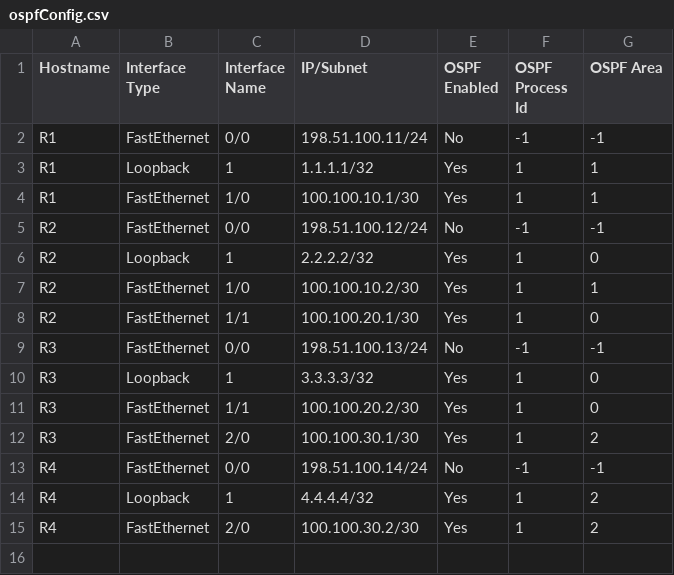
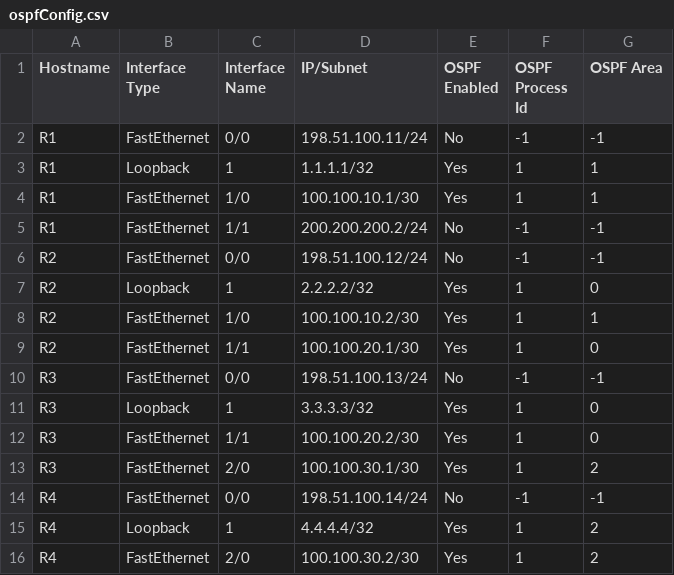
Before and after one commit to KiranMandhare/isp-backbone, a CSV file: ospfConfig.csv, drawn as a sheet.

Commit message:
BGP config

```diff
--- a/ospfConfig.csv
+++ b/ospfConfig.csv
@@ -4,2 +4,3 @@ R1,Loopback,1,1.1.1.1/32,Yes,1,1
 R1,FastEthernet,1/0,100.100.10.1/30,Yes,1,1
+R1,FastEthernet,1/1,200.200.200.2/24,No,-1,-1
 R2,FastEthernet,0/0,198.51.100.12/24,No,-1,-1
```
Also changed, not shown: bgpConfig.csv, 2 other files.
